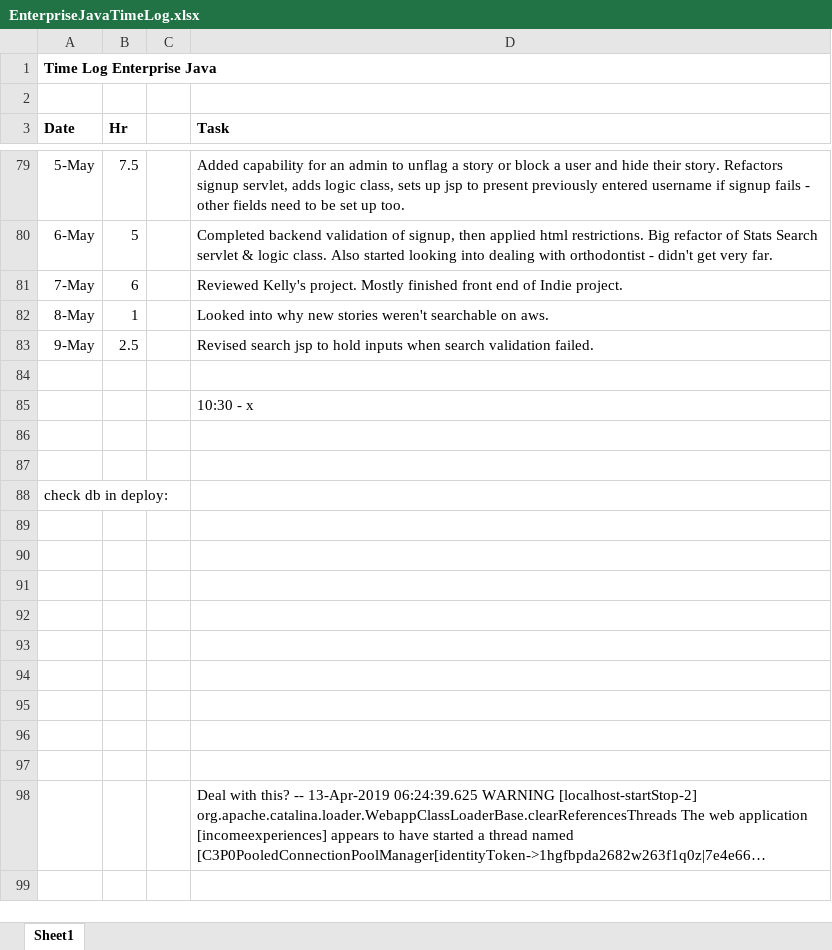
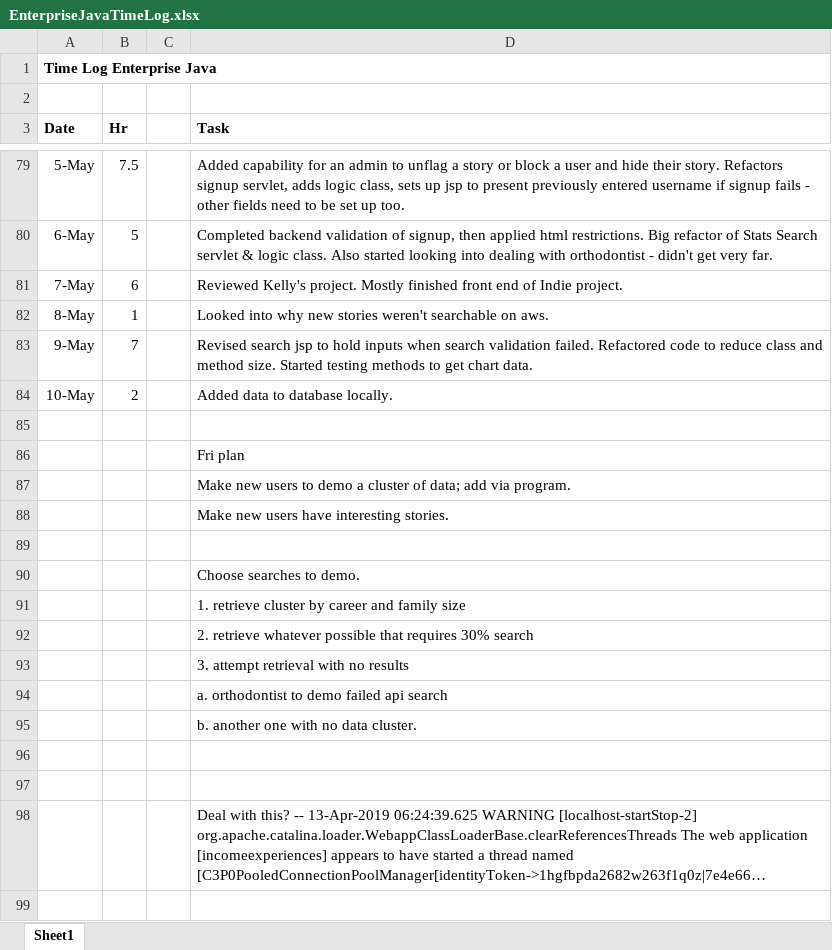
Before and after one commit to haandahl/income-experiences, an Excel workbook: EnterpriseJavaTimeLog.xlsx, sheet Sheet1, drawn as a sheet; only a part is shown, gaps mark what is left out; long unchanged cells end in …; values as stored, in another font and other column widths than the file's, no borders; removed rows and columns are numbered as before the commit, all else as after; the diff names each change by its address in the sheet, - before the commit and + after, or states it on an @@ line.

```diff
--- a/EnterpriseJavaTimeLog.xlsx (sheet Sheet1)
+++ b/EnterpriseJavaTimeLog.xlsx (sheet Sheet1)
-B83 (Hr): 2.5
+B83 (Hr): 7
-D83 (Task): …validation failed.
+D83 (Task): …validation failed. Refactored code to reduce class and method size. Started testing methods to get chart data.
+row 84: 10-May | 2 |  | Added data to database locally.
-D86 (Task): 10:30 - x
+D86 (Task): Fri plan
+row 87:  |  |  | Make new users to demo a cluster of data; add via program.
+row 88:  |  |  | Make new users have interesting stories.
-D90 (Task): (empty)
+D90 (Task): Choose searches to demo.
-row 88: check db in deploy:
-D91 (Task): (empty)
+D91 (Task): 1. retrieve cluster by career and family size
-D92 (Task): (empty)
+D92 (Task): 2. retrieve whatever possible that requires 30% search
-D93 (Task): (empty)
+D93 (Task): 3. attempt retrieval with no results
-D94 (Task): (empty)
+D94 (Task): a. orthodontist to demo failed api search
-D95 (Task): (empty)
+D95 (Task): b. another one with no data cluster.
-row 94: (empty)
-row 95: (empty)
```
Also changed, not shown: 4 other files.
